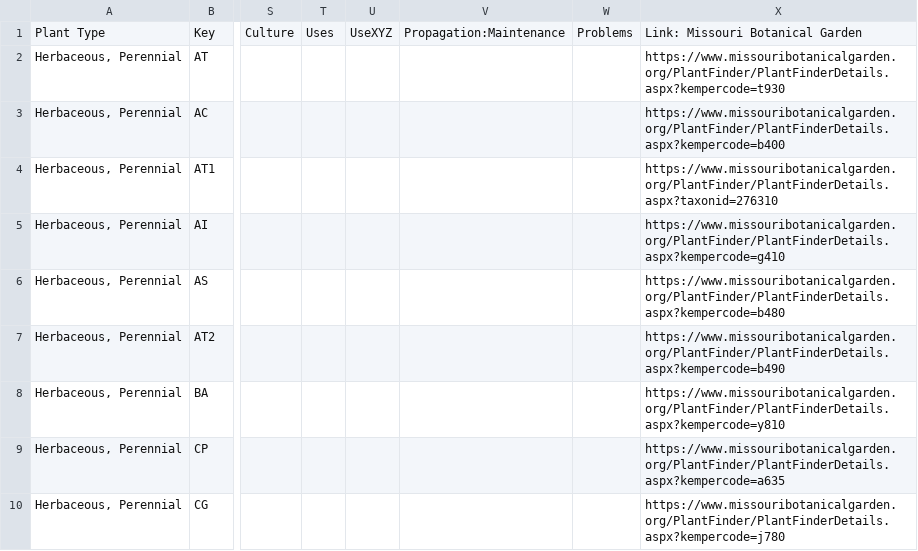
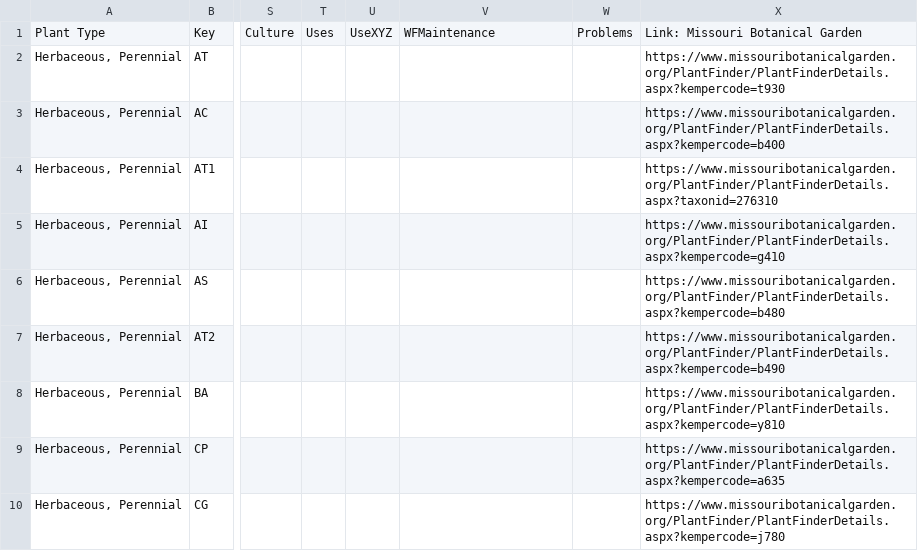
Before and after one commit to InfusedChooch/Plants, a CSV file: SampleTest/Plants_Linked.csv, drawn as a sheet; only a part is shown, gaps mark what is left out; the diff names each change by its address in the sheet, - before the commit and + after, or states it on an @@ line.

Commit message:
Refactot
WFMaintenance

```diff
--- a/SampleTest/Plants_Linked.csv
+++ b/SampleTest/Plants_Linked.csv
-V1: Propagation:Maintenance
+V1: WFMaintenance
```
Also changed, not shown: SampleTest/Plants_Linked_FIlled_Manual.csv, Templates/0610_Masterlist_New_Beta.csv, 4 other files.
